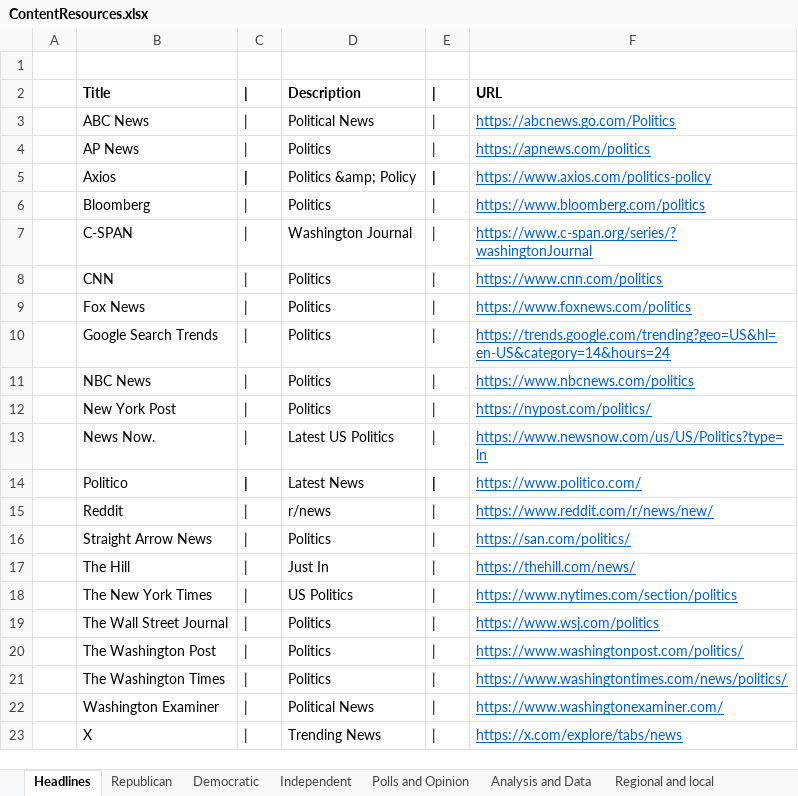
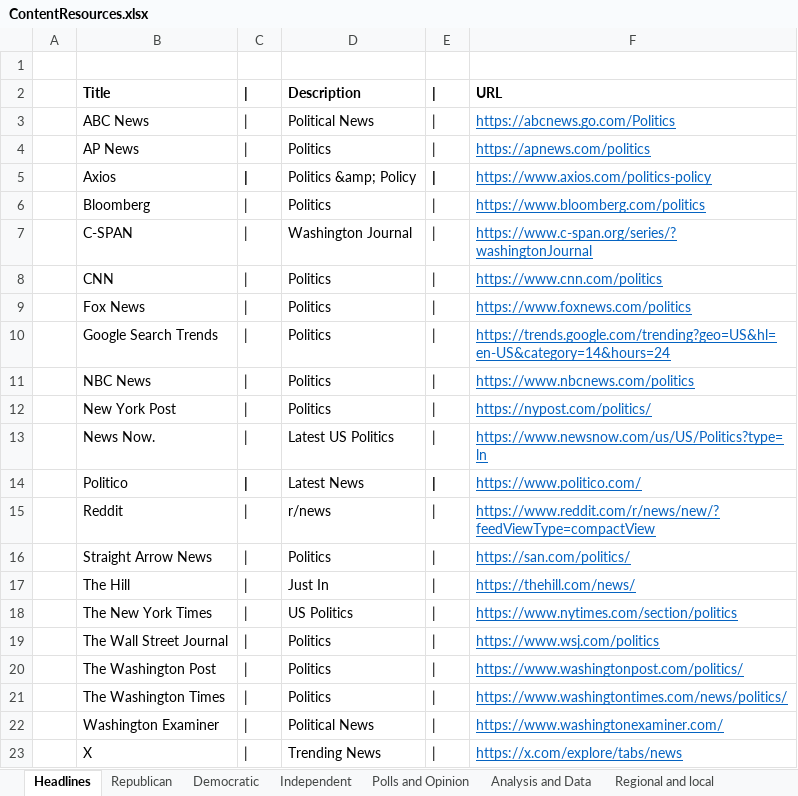
Before and after one commit to brianmcgrathnet/serialpolitics, an Excel workbook: content/ContentResources.xlsx, sheet Headlines, drawn as a sheet; values as stored, in another font and other column widths than the file's, no borders; the diff names each change by its address in the sheet, - before the commit and + after, or states it on an @@ line.

Commit message:
content updates

```diff
--- a/content/ContentResources.xlsx (sheet Headlines)
+++ b/content/ContentResources.xlsx (sheet Headlines)
-F15: https://www.reddit.com/r/news/new/
+F15: https://www.reddit.com/r/news/new/?feedViewType=compactView
```
Also changed, not shown: 1 other file.
